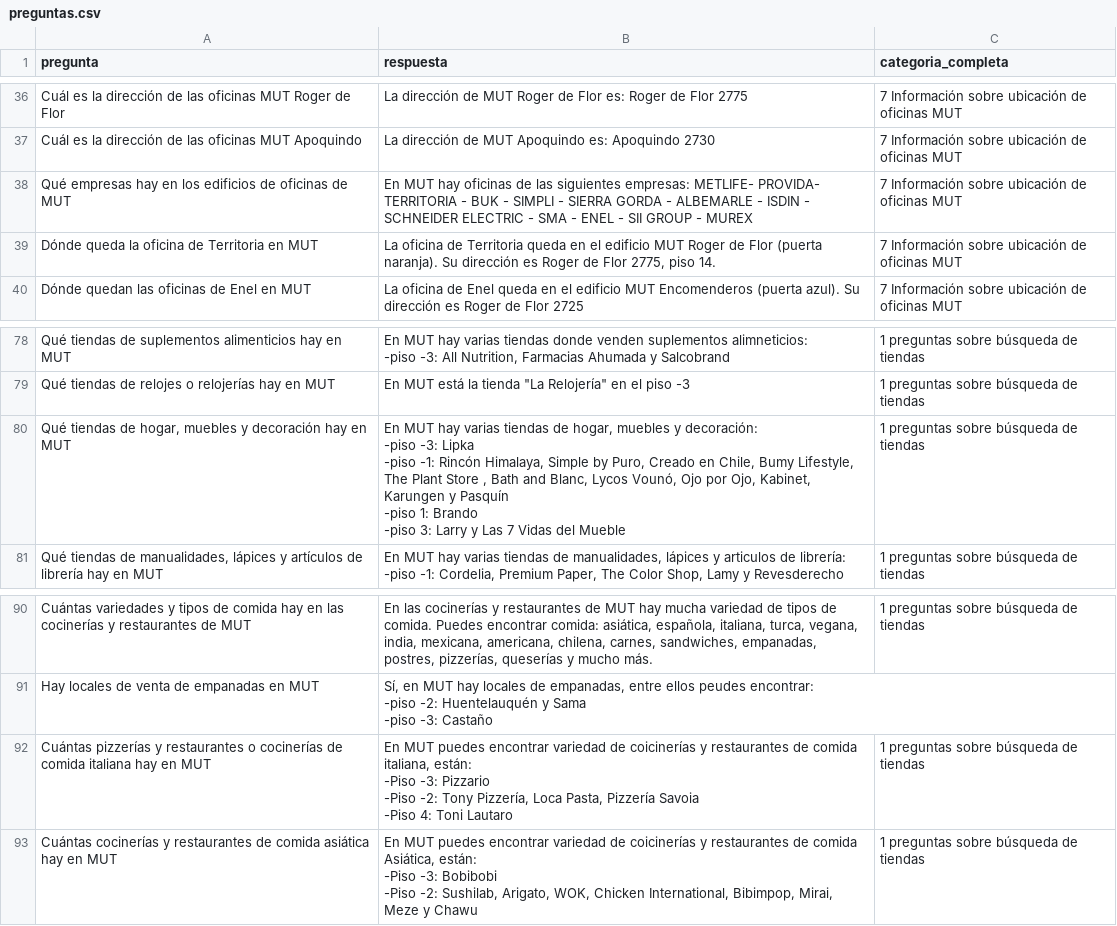
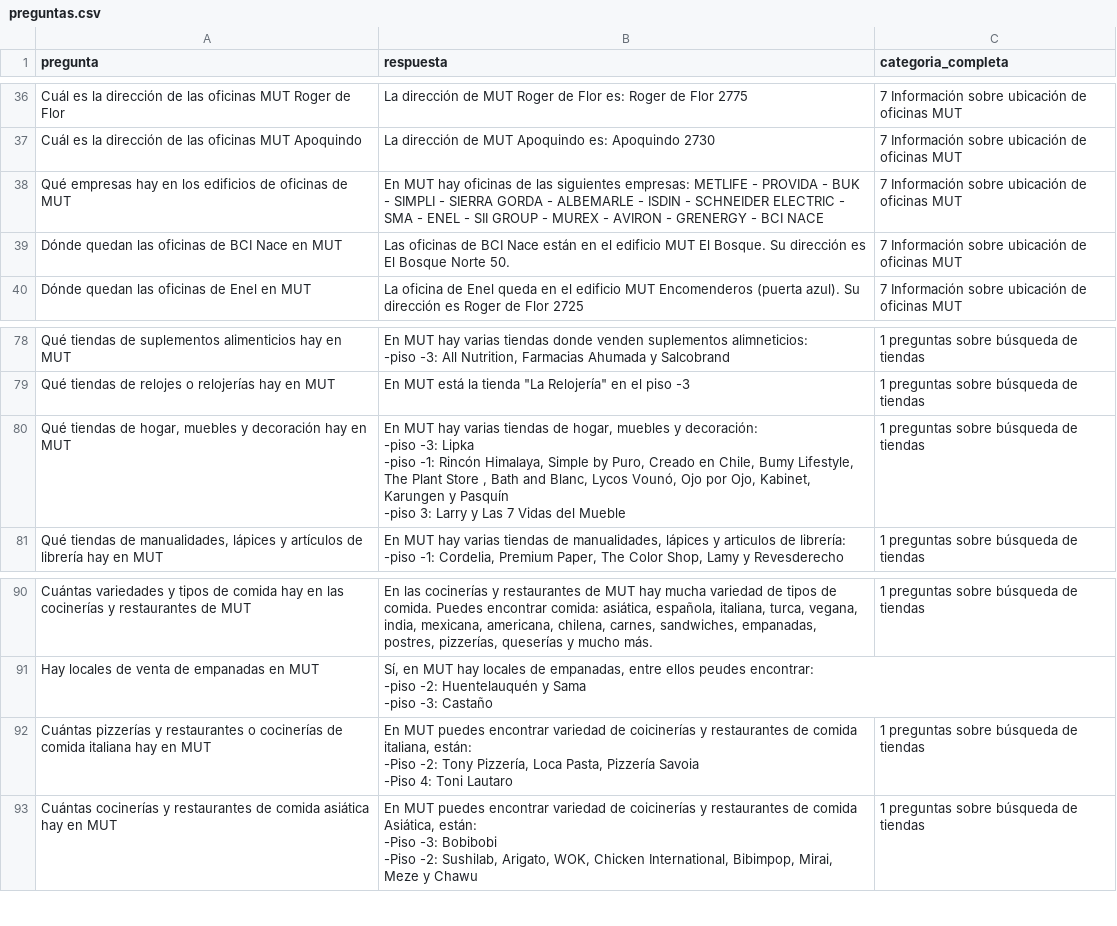
Before and after one commit to epadillamx/mut-agente-visitantes, a CSV file: datasetmut/preguntas.csv, drawn as a sheet; only a part is shown, gaps mark what is left out.

```diff
--- a/datasetmut/preguntas.csv
+++ b/datasetmut/preguntas.csv
@@ -55,4 +55,4 @@ Cuál es la dirección de las oficinas MUT Roger de Flor;La dirección de MUT Ro
 Cuál es la dirección de las oficinas MUT Apoquindo;La dirección de MUT Apoquindo es: Apoquindo 2730;7 Información sobre ubicación de oficinas MUT;;
-Qué empresas hay en los edificios de oficinas de MUT;En MUT hay oficinas de las siguientes empresas: METLIFE- PROVIDA- TERRITORIA - BUK - SIMPLI - SIERRA GORDA - ALBEMARLE - ISDIN - SCHNEIDER ELECTRIC - SMA - ENEL - SII GROUP - MUREX;7 Información sobre ubicación de oficinas MUT;;
-Dónde queda la oficina de Territoria en MUT;La oficina de Territoria queda en el edificio MUT Roger de Flor (puerta naranja). Su dirección es Roger de Flor 2775, piso 14.;7 Información sobre ubicación de oficinas MUT;;
+Qué empresas hay en los edificios de oficinas de MUT;En MUT hay oficinas de las siguientes empresas: METLIFE - PROVIDA - BUK - SIMPLI - SIERRA GORDA - ALBEMARLE - ISDIN - SCHNEIDER ELECTRIC - SMA - ENEL - SII GROUP - MUREX - AVIRON - GRENERGY - BCI NACE;7 Información sobre ubicación de oficinas MUT;;
+Dónde quedan las oficinas de BCI Nace en MUT;Las oficinas de BCI Nace están en el edificio MUT El Bosque. Su dirección es El Bosque Norte 50.;7 Información sobre ubicación de oficinas MUT;;
 Dónde quedan las oficinas de Enel en MUT;La oficina de Enel queda en el edificio MUT Encomenderos (puerta azul). Su dirección es Roger de Flor 2725;7 Información sobre ubicación de oficinas MUT;;
@@ -144,7 +144,6 @@ Qué tiendas de suplementos alimenticios hay en MUT;"En MUT hay varias tiendas d
 Qué tiendas de relojes o relojerías hay en MUT;"En MUT está la tienda ""La Relojería"" en el piso -3";1 preguntas sobre búsqueda de tiendas;;
-Qué tiendas de hogar, muebles y decoración hay en MUT;"En MUT hay varias tiendas de hogar, muebles y decoración:
--piso -3: Lipka
--piso -1: Rincón Himalaya, Simple by Puro, Creado en Chile, Bumy Lifestyle, The Plant Store , Bath and Blanc, Lycos Vounó, Ojo por Ojo, Kabinet, Karungen y Pasquín
--piso 1: Brando
--piso 3: Larry y Las 7 Vidas del Mueble";1 preguntas sobre búsqueda de tiendas;;
+Qué tiendas de hogar, muebles y decoración hay en MUT;"En MUT hay varias tiendas de hogar, muebles y decoración:
+-piso -3: Lipka
+-piso -1: Rincón Himalaya, Simple by Puro, Creado en Chile, Bumy Lifestyle, The Plant Store , Bath and Blanc, Lycos Vounó, Ojo por Ojo, Kabinet, Karungen y Pasquín
+-piso 3: Larry y Las 7 Vidas del Mueble";1 preguntas sobre búsqueda de tiendas;;
 Qué tiendas de manualidades, lápices y artículos de librería hay en MUT;"En MUT hay varias tiendas de manualidades, lápices y articulos de librería:
@@ -173,6 +172,5 @@ Hay locales de venta de empanadas en MUT;"Sí, en MUT hay locales de empanadas,
 -piso -3: Castaño";;;
-Cuántas pizzerías y restaurantes o cocinerías de comida italiana hay en MUT;"En MUT puedes encontrar variedad de coicinerías y restaurantes de comida italiana, están:
--Piso -3: Pizzario
--Piso -2: Tony Pizzería, Loca Pasta, Pizzería Savoia
--Piso 4: Toni Lautaro";1 preguntas sobre búsqueda de tiendas;;
+Cuántas pizzerías y restaurantes o cocinerías de comida italiana hay en MUT;"En MUT puedes encontrar variedad de coicinerías y restaurantes de comida italiana, están:
+-Piso -2: Tony Pizzería, Loca Pasta, Pizzería Savoia
+-Piso 4: Toni Lautaro";1 preguntas sobre búsqueda de tiendas;;
 Cuántas cocinerías y restaurantes de comida asiática hay en MUT;"En MUT puedes encontrar variedad de coicinerías y restaurantes de comida Asiática, están:
```
Also changed, not shown: datasetmut/whatsapp visitantes04-12-2025.csv, 2 other files.
